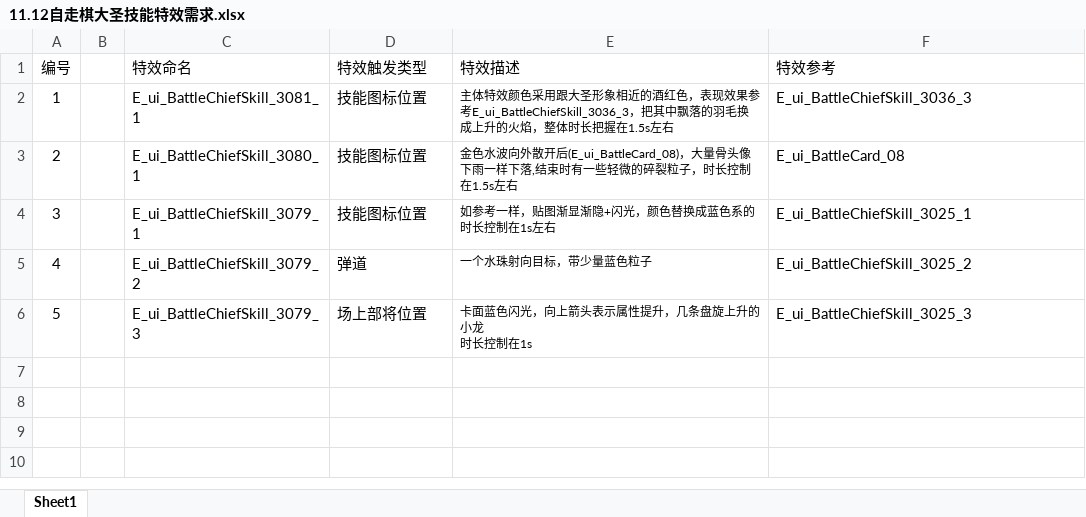
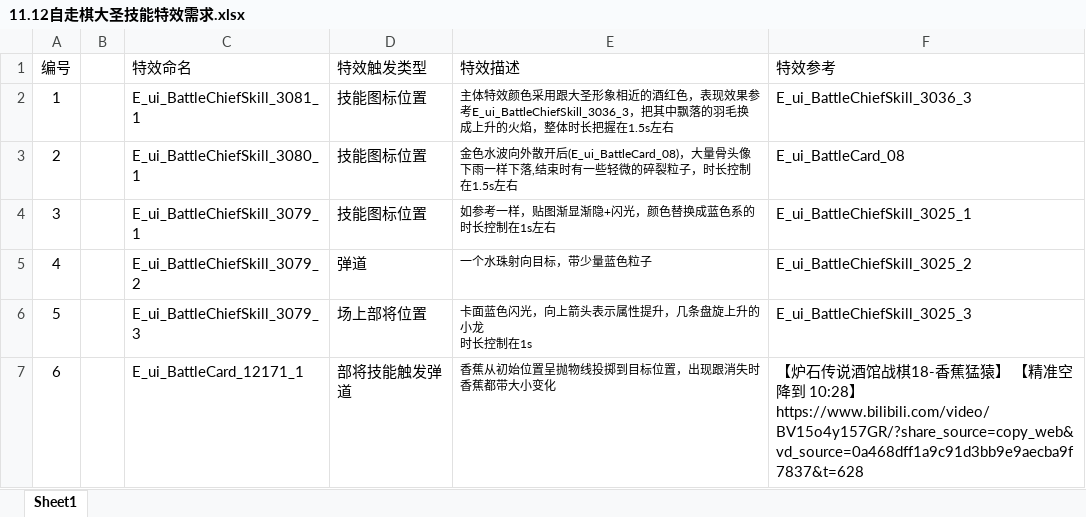
Before and after one commit to hiatus233/Notes, an Excel workbook: 工作-大圣牌/战棋/11.12自走棋大圣技能特效需求.xlsx, sheet Sheet1, drawn as a sheet; values as stored, in another font and other column widths than the file's, no borders; charts and pictures not drawn; the diff names each change by its address in the sheet, - before the commit and + after, or states it on an @@ line.

```diff
--- a/工作-大圣牌/战棋/11.12自走棋大圣技能特效需求.xlsx (sheet Sheet1)
+++ b/工作-大圣牌/战棋/11.12自走棋大圣技能特效需求.xlsx (sheet Sheet1)
+row 7: 6 |  | E_ui_BattleCard_12171_1 | 部将技能触发弹道 | 香蕉从初始位置呈抛物线投掷到目标位置，出现跟消失时香蕉都带大小变化 | 【炉石传说酒馆战棋18-香蕉猛猿】 【精准空降到 10:28】https://www.bilibili.com/video/BV15o4y157GR/?share_source=copy_web&vd_source=0a468dff1a9c91d3bb9e9aecba9f7837&t=628
```
Also changed, not shown: 4 other files.
